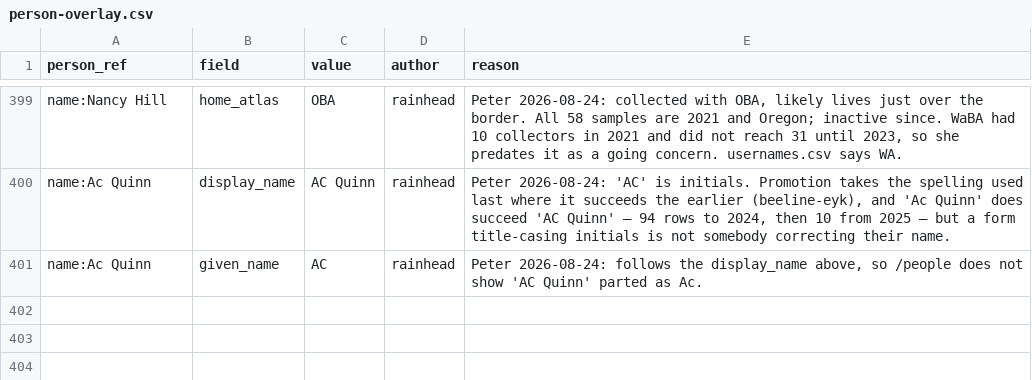
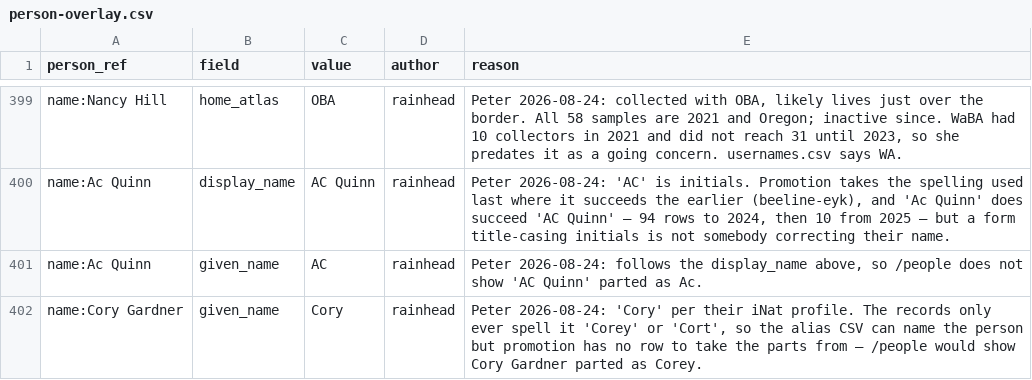
Before and after one commit to rainhead/beeline, a CSV file: ingest/person-overlay.csv, drawn as a sheet; only a part is shown, gaps mark what is left out.

```diff
--- a/ingest/person-overlay.csv
+++ b/ingest/person-overlay.csv
@@ -401 +401,2 @@ name:Ac Quinn,display_name,AC Quinn,rainhead,"Peter 2026-08-24: 'AC' is initials
 name:Ac Quinn,given_name,AC,rainhead,"Peter 2026-08-24: follows the display_name above, so /people does not show 'AC Quinn' parted as Ac."
+name:Cory Gardner,given_name,Cory,rainhead,"Peter 2026-08-24: 'Cory' per their iNat profile. The records only ever spell it 'Corey' or 'Cort', so the alias CSV can name the person but promotion has no row to take the parts from — /people would show Cory Gardner parted as Corey."
```
Also changed, not shown: 5 other files.
